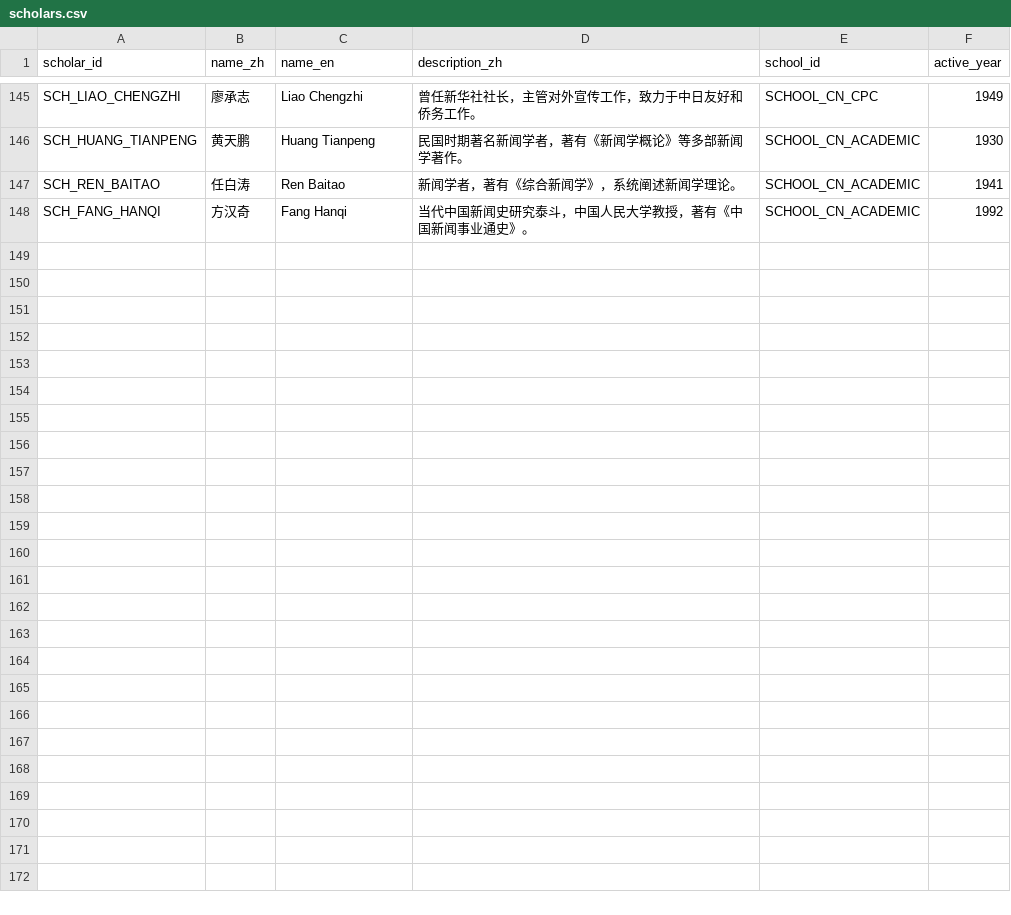
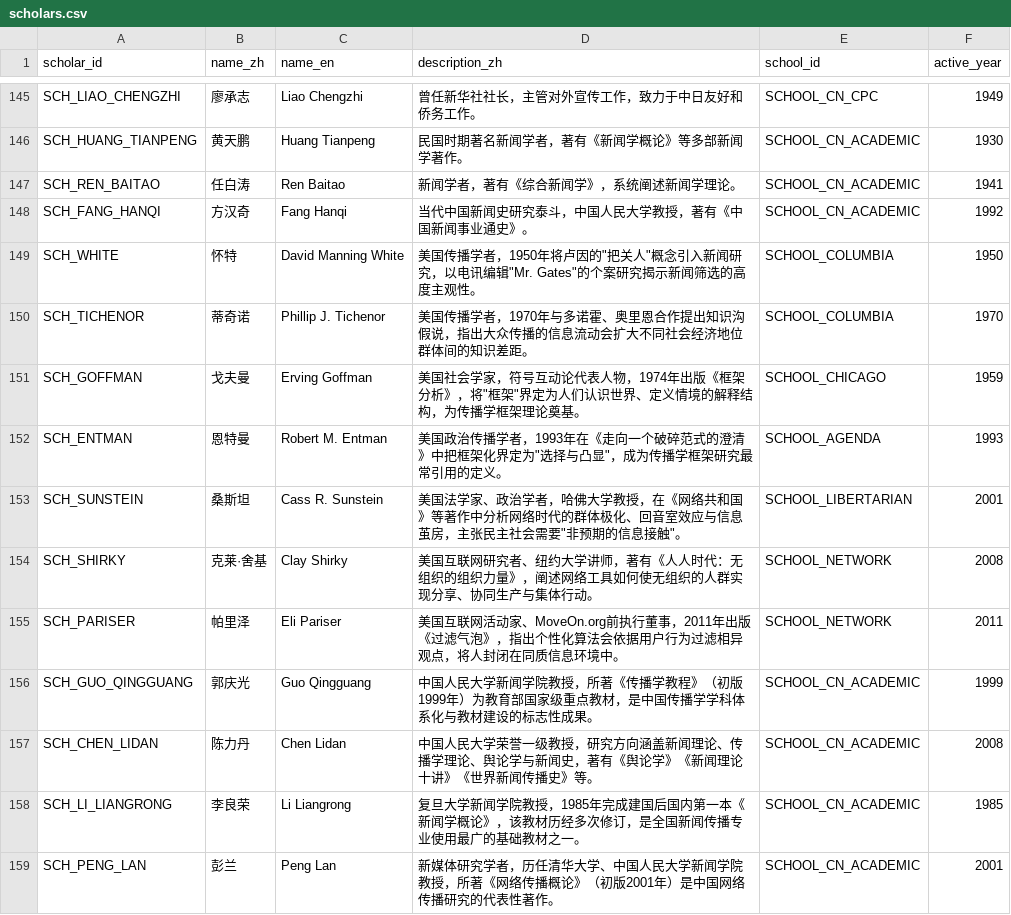
Before and after one commit to Yuuqq/news-journalism-kg, a CSV file: data/csv/scholars.csv, drawn as a sheet; only a part is shown, gaps mark what is left out; the diff names each change by its address in the sheet, - before the commit and + after, or states it on an @@ line.

```diff
--- a/data/csv/scholars.csv
+++ b/data/csv/scholars.csv
+row 149: SCH_WHITE | 怀特 | David Manning White | 美国传播学者，1950年将卢因的"把关人"概念引入新闻研究，以电讯编辑"Mr. Gates"的个案研究揭示新闻筛选的高度主观性。 | SCHOOL_COLUMBIA | 1950
+row 150: SCH_TICHENOR | 蒂奇诺 | Phillip J. Tichenor | 美国传播学者，1970年与多诺霍、奥里恩合作提出知识沟假说，指出大众传播的信息流动会扩大不同社会经济地位群体间的知识差距。 | SCHOOL_COLUMBIA | 1970
+row 151: SCH_GOFFMAN | 戈夫曼 | Erving Goffman | 美国社会学家，符号互动论代表人物，1974年出版《框架分析》，将"框架"界定为人们认识世界、定义情境的解释结构，为传播学框架理论奠基。 | SCHOOL_CHICAGO | 1959
+row 152: SCH_ENTMAN | 恩特曼 | Robert M. Entman | 美国政治传播学者，1993年在《走向一个破碎范式的澄清》中把框架化界定为"选择与凸显"，成为传播学框架研究最常引用的定义。 | SCHOOL_AGENDA | 1993
+row 153: SCH_SUNSTEIN | 桑斯坦 | Cass R. Sunstein | 美国法学家、政治学者，哈佛大学教授，在《网络共和国》等著作中分析网络时代的群体极化、回音室效应与信息茧房，主张民主社会需要"非预期的信息接触"。 | SCHOOL_LIBERTARIAN | 2001
+row 154: SCH_SHIRKY | 克莱·舍基 | Clay Shirky | 美国互联网研究者、纽约大学讲师，著有《人人时代：无组织的组织力量》，阐述网络工具如何使无组织的人群实现分享、协同生产与集体行动。 | SCHOOL_NETWORK | 2008
+row 155: SCH_PARISER | 帕里泽 | Eli Pariser | 美国互联网活动家、MoveOn.org前执行董事，2011年出版《过滤气泡》，指出个性化算法会依据用户行为过滤相异观点，将人封闭在同质信息环境中。 | SCHOOL_NETWORK | 2011
+row 156: SCH_GUO_QINGGUANG | 郭庆光 | Guo Qingguang | 中国人民大学新闻学院教授，所著《传播学教程》（初版1999年）为教育部国家级重点教材，是中国传播学学科体系化与教材建设的标志性成果。 | SCHOOL_CN_ACADEMIC | 1999
+row 157: SCH_CHEN_LIDAN | 陈力丹 | Chen Lidan | 中国人民大学荣誉一级教授，研究方向涵盖新闻理论、传播学理论、舆论学与新闻史，著有《舆论学》《新闻理论十讲》《世界新闻传播史》等。 | SCHOOL_CN_ACADEMIC | 2008
+row 158: SCH_LI_LIANGRONG | 李良荣 | Li Liangrong | 复旦大学新闻学院教授，1985年完成建国后国内第一本《新闻学概论》，该教材历经多次修订，是全国新闻传播专业使用最广的基础教材之一。 | SCHOOL_CN_ACADEMIC | 1985
+row 159: SCH_PENG_LAN | 彭兰 | Peng Lan | 新媒体研究学者，历任清华大学、中国人民大学新闻学院教授，所著《网络传播概论》（初版2001年）是中国网络传播研究的代表性著作。 | SCHOOL_CN_ACADEMIC | 2001
```
Also changed, not shown: data/csv/books.csv, data/csv/concepts.csv, 5 other files.
